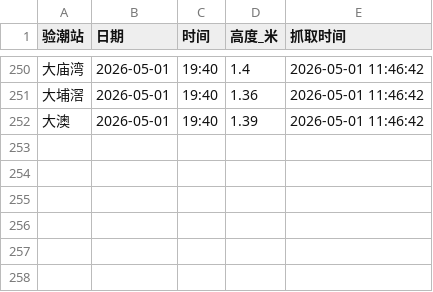
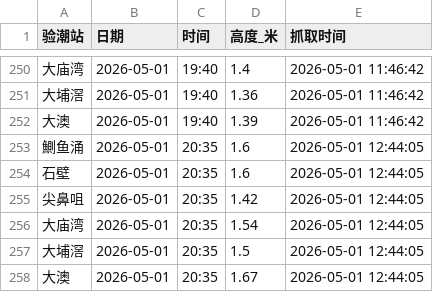
Before and after one commit to Slippingfish/hk-tide1, a CSV file: hk_tide_data.csv, drawn as a sheet; only a part is shown, gaps mark what is left out; the diff names each change by its address in the sheet, - before the commit and + after, or states it on an @@ line.

```diff
--- a/hk_tide_data.csv
+++ b/hk_tide_data.csv
+row 253: 鰂鱼涌 | 2026-05-01 | 20:35 | 1.6 | 2026-05-01 12:44:05
+row 254: 石壁 | 2026-05-01 | 20:35 | 1.6 | 2026-05-01 12:44:05
+row 255: 尖鼻咀 | 2026-05-01 | 20:35 | 1.42 | 2026-05-01 12:44:05
+row 256: 大庙湾 | 2026-05-01 | 20:35 | 1.54 | 2026-05-01 12:44:05
+row 257: 大埔滘 | 2026-05-01 | 20:35 | 1.5 | 2026-05-01 12:44:05
+row 258: 大澳 | 2026-05-01 | 20:35 | 1.67 | 2026-05-01 12:44:05
```
